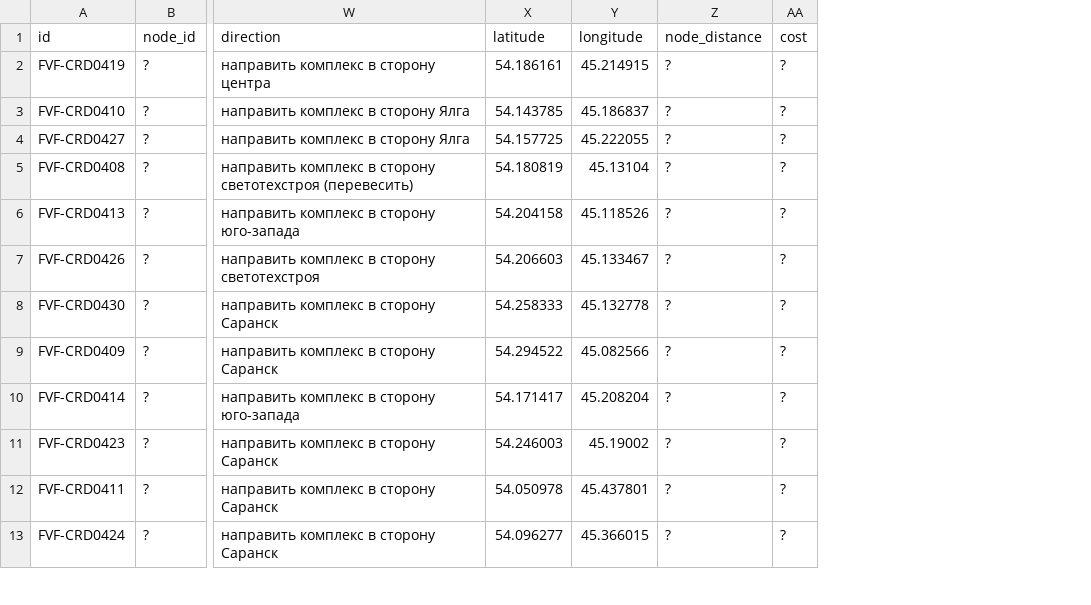
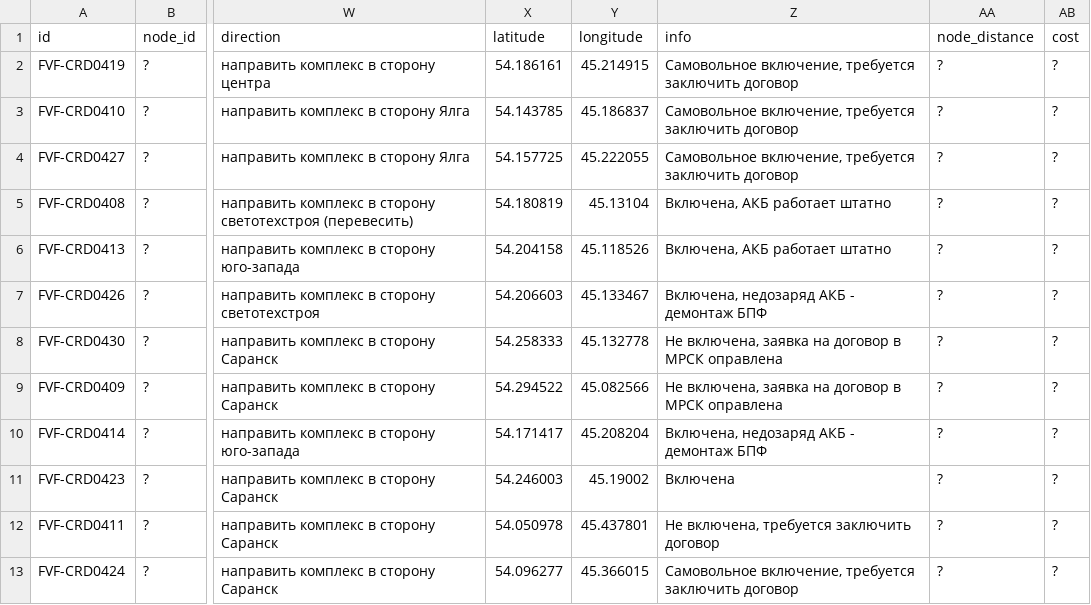
Before and after one commit to twelwet/map-clients, a CSV file: data/csv/fvf.csv, drawn as a sheet; only a part is shown, gaps mark what is left out; the diff names each change by its address in the sheet, - before the commit and + after, or states it on an @@ line.

Commit message:
update fvf-map's view-data

```diff
--- a/data/csv/fvf.csv
+++ b/data/csv/fvf.csv
+column Z (info), rows 2-13: Самовольное включение, требуется заключить договор | Самовольное включение, требуется заключить договор | Самовольное включение, требуется заключить договор | Включена, АКБ работает штатно | Включена, АКБ работает штатно | Включена, недозаряд АКБ - демонтаж БПФ | Не включена, заявка на договор в МРСК оправлена | Не включена, заявка на договор в МРСК оправлена | Включена, недозаряд АКБ - демонтаж БПФ | Включена | Не включена, требуется заключить договор | Самовольное включение, требуется заключить договор
```
Also changed, not shown: 5 other files.
